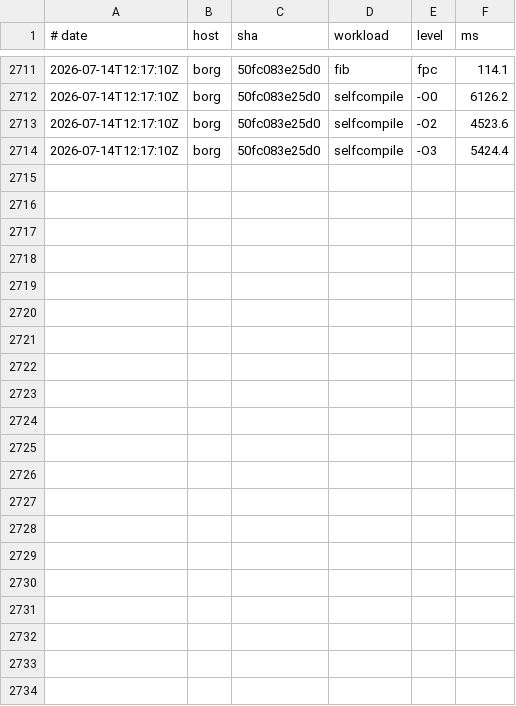
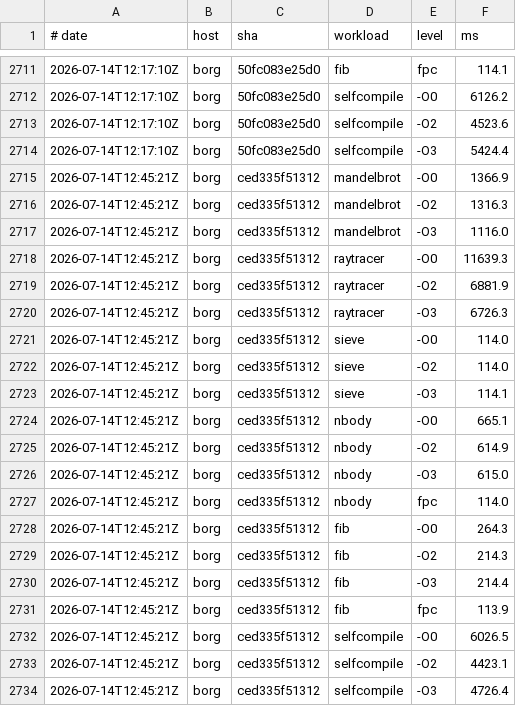
Before and after one commit to yoctobyte/pxx, a TSV file: devdocs/progress/tstate/bench.tsv, drawn as a sheet; only a part is shown, gaps mark what is left out; the diff names each change by its address in the sheet, - before the commit and + after, or states it on an @@ line.

Commit message:
tstate(borg): bench ced335f51312 ok (20 bench rows, 550 conf)

```diff
--- a/devdocs/progress/tstate/bench.tsv
+++ b/devdocs/progress/tstate/bench.tsv
+row 2715: 2026-07-14T12:45:21Z | borg | ced335f51312 | mandelbrot | -O0 | 1366.9
+row 2716: 2026-07-14T12:45:21Z | borg | ced335f51312 | mandelbrot | -O2 | 1316.3
+row 2717: 2026-07-14T12:45:21Z | borg | ced335f51312 | mandelbrot | -O3 | 1116.0
+row 2718: 2026-07-14T12:45:21Z | borg | ced335f51312 | raytracer | -O0 | 11639.3
+row 2719: 2026-07-14T12:45:21Z | borg | ced335f51312 | raytracer | -O2 | 6881.9
+row 2720: 2026-07-14T12:45:21Z | borg | ced335f51312 | raytracer | -O3 | 6726.3
+row 2721: 2026-07-14T12:45:21Z | borg | ced335f51312 | sieve | -O0 | 114.0
+row 2722: 2026-07-14T12:45:21Z | borg | ced335f51312 | sieve | -O2 | 114.0
+row 2723: 2026-07-14T12:45:21Z | borg | ced335f51312 | sieve | -O3 | 114.1
+row 2724: 2026-07-14T12:45:21Z | borg | ced335f51312 | nbody | -O0 | 665.1
+row 2725: 2026-07-14T12:45:21Z | borg | ced335f51312 | nbody | -O2 | 614.9
+row 2726: 2026-07-14T12:45:21Z | borg | ced335f51312 | nbody | -O3 | 615.0
+row 2727: 2026-07-14T12:45:21Z | borg | ced335f51312 | nbody | fpc | 114.0
+row 2728: 2026-07-14T12:45:21Z | borg | ced335f51312 | fib | -O0 | 264.3
+row 2729: 2026-07-14T12:45:21Z | borg | ced335f51312 | fib | -O2 | 214.3
+row 2730: 2026-07-14T12:45:21Z | borg | ced335f51312 | fib | -O3 | 214.4
+row 2731: 2026-07-14T12:45:21Z | borg | ced335f51312 | fib | fpc | 113.9
+row 2732: 2026-07-14T12:45:21Z | borg | ced335f51312 | selfcompile | -O0 | 6026.5
+row 2733: 2026-07-14T12:45:21Z | borg | ced335f51312 | selfcompile | -O2 | 4423.1
+row 2734: 2026-07-14T12:45:21Z | borg | ced335f51312 | selfcompile | -O3 | 4726.4
```
Also changed, not shown: 1 other file.
